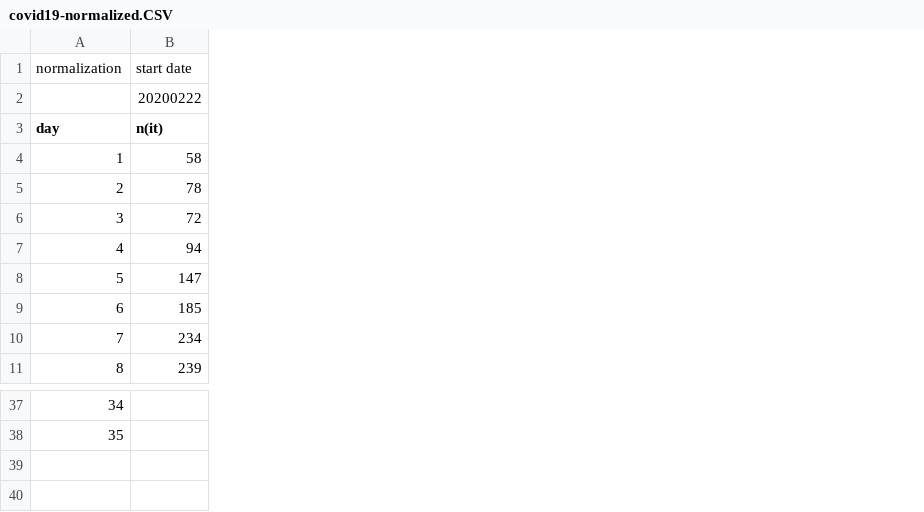
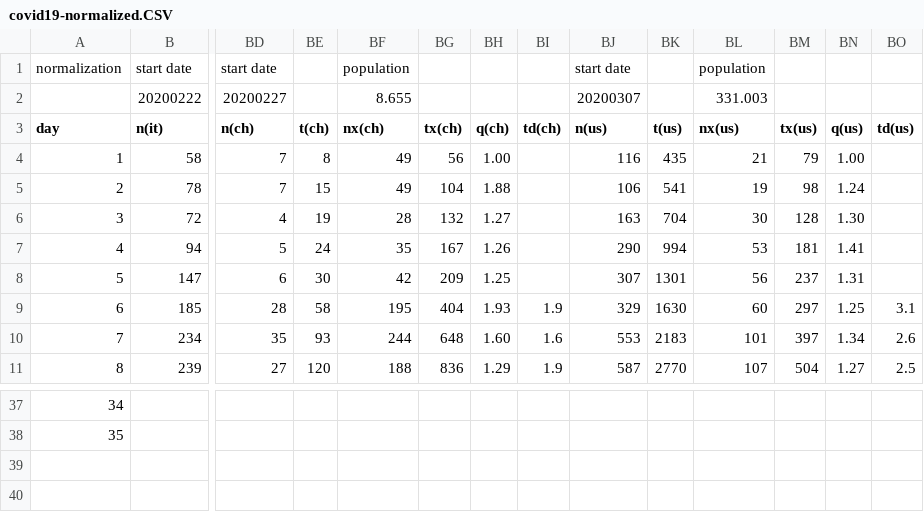
Before and after one commit to christophmoar/covid-19, a CSV file: dataset-01/covid19-normalized.CSV, drawn as a sheet; only a part is shown, gaps mark what is left out; rows hold the shown columns only; the diff covers the shown part only; the diff names each change by its address in the sheet, - before the commit and + after, or states it on an @@ line.

```diff
--- a/dataset-01/covid19-normalized.CSV
+++ b/dataset-01/covid19-normalized.CSV
+column BD (n(ch)), rows 1-2: start date | 20200227; rows 4-11: 7 | 7 | 4 | 5 | 6 | 28 | 35 | 27
+column BE (t(ch)), rows 4-11: 8 | 15 | 19 | 24 | 30 | 58 | 93 | 120
+column BF (nx(ch)), rows 1-2: population | 8.655; rows 4-11: 49 | 49 | 28 | 35 | 42 | 195 | 244 | 188
+column BG (tx(ch)), rows 4-11: 56 | 104 | 132 | 167 | 209 | 404 | 648 | 836
+column BH (q(ch)), rows 4-11: 1.00 | 1.88 | 1.27 | 1.26 | 1.25 | 1.93 | 1.60 | 1.29
+column BI (td(ch)), rows 9-11: 1.9 | 1.6 | 1.9
+column BJ (n(us)), rows 1-2: start date | 20200307; rows 4-11: 116 | 106 | 163 | 290 | 307 | 329 | 553 | 587
+column BK (t(us)), rows 4-11: 435 | 541 | 704 | 994 | 1301 | 1630 | 2183 | 2770
+column BL (nx(us)), rows 1-2: population | 331.003; rows 4-11: 21 | 19 | 30 | 53 | 56 | 60 | 101 | 107
+column BM (tx(us)), rows 4-11: 79 | 98 | 128 | 181 | 237 | 297 | 397 | 504
+column BN (q(us)), rows 4-11: 1.00 | 1.24 | 1.30 | 1.41 | 1.31 | 1.25 | 1.34 | 1.27
+column BO (td(us)), rows 9-11: 3.1 | 2.6 | 2.5
+row 40: (empty)
```
Also changed, not shown: 30 edited cells elsewhere in this file, dataset-01/covid19-normalized-noheader.CSV, 3 other files.
